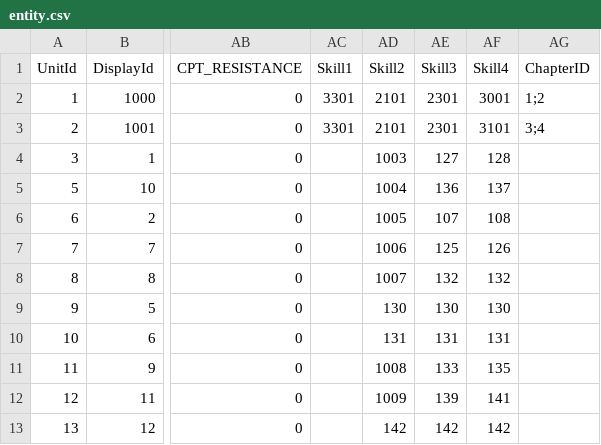
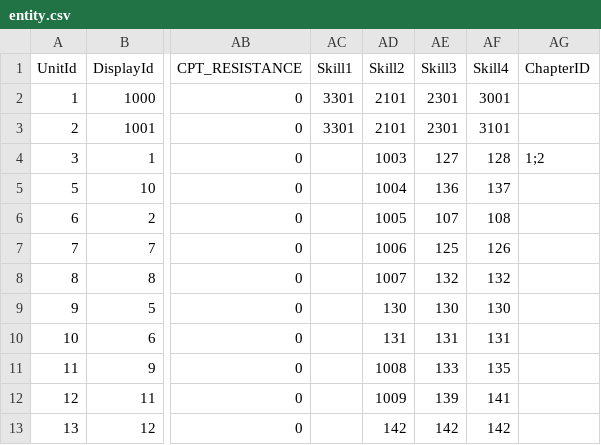
Before and after one commit to kevinnewkevin/xiyou, a CSV file: trunk/config/tables/entity.csv, drawn as a sheet; only a part is shown, gaps mark what is left out; the diff names each change by its address in the sheet, - before the commit and + after, or states it on an @@ line.

```diff
--- a/trunk/config/tables/entity.csv
+++ b/trunk/config/tables/entity.csv
-AG2 (ChapterID): 1;2
+AG2 (ChapterID): (empty)
-AG3 (ChapterID): 3;4
+AG3 (ChapterID): (empty)
-AG4 (ChapterID): (empty)
+AG4 (ChapterID): 1;2
```
Also changed, not shown: trunk/config/tables/skill.csv.
